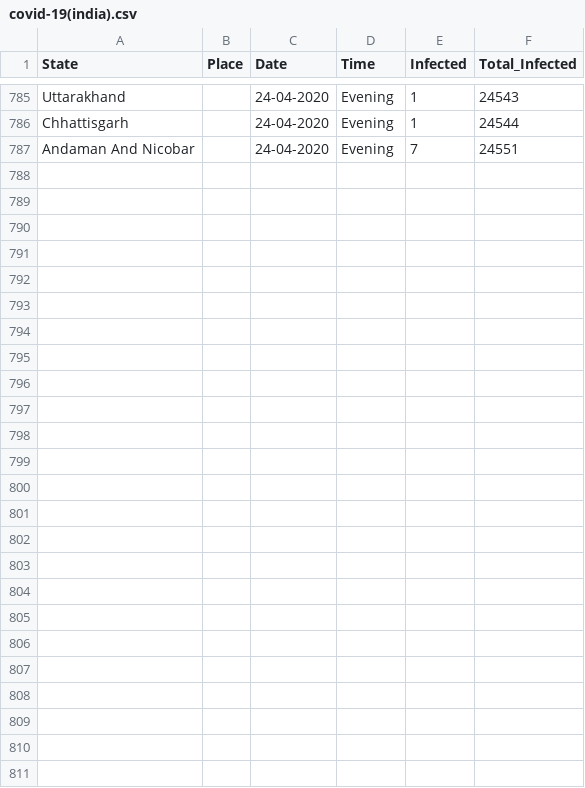
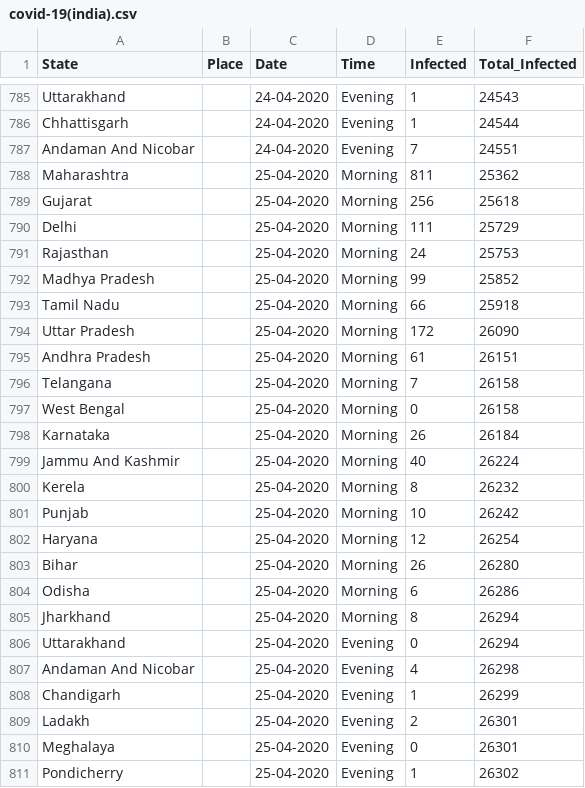
Before and after one commit to firefistKunal/DataScienceN00b, a CSV file: track_covid-19/covid-19(india).csv, drawn as a sheet; only a part is shown, gaps mark what is left out; the diff names each change by its address in the sheet, - before the commit and + after, or states it on an @@ line.

```diff
--- a/track_covid-19/covid-19(india).csv
+++ b/track_covid-19/covid-19(india).csv
+row 788: Maharashtra |  | 25-04-2020 | Morning | 811 | 25362
+row 789: Gujarat |  | 25-04-2020 | Morning | 256 | 25618
+row 790: Delhi |  | 25-04-2020 | Morning | 111 | 25729
+row 791: Rajasthan |  | 25-04-2020 | Morning | 24 | 25753
+row 792: Madhya Pradesh |  | 25-04-2020 | Morning | 99 | 25852
+row 793: Tamil Nadu |  | 25-04-2020 | Morning | 66 | 25918
+row 794: Uttar Pradesh |  | 25-04-2020 | Morning | 172 | 26090
+row 795: Andhra Pradesh |  | 25-04-2020 | Morning | 61 | 26151
+row 796: Telangana |  | 25-04-2020 | Morning | 7 | 26158
+row 797: West Bengal |  | 25-04-2020 | Morning | 0 | 26158
+row 798: Karnataka |  | 25-04-2020 | Morning | 26 | 26184
+row 799: Jammu And Kashmir |  | 25-04-2020 | Morning | 40 | 26224
+row 800: Kerela |  | 25-04-2020 | Morning | 8 | 26232
+row 801: Punjab |  | 25-04-2020 | Morning | 10 | 26242
+row 802: Haryana |  | 25-04-2020 | Morning | 12 | 26254
+row 803: Bihar |  | 25-04-2020 | Morning | 26 | 26280
+row 804: Odisha |  | 25-04-2020 | Morning | 6 | 26286
+row 805: Jharkhand |  | 25-04-2020 | Morning | 8 | 26294
+row 806: Uttarakhand |  | 25-04-2020 | Evening | 0 | 26294
+row 807: Andaman And Nicobar |  | 25-04-2020 | Evening | 4 | 26298
+row 808: Chandigarh |  | 25-04-2020 | Evening | 1 | 26299
+row 809: Ladakh |  | 25-04-2020 | Evening | 2 | 26301
+row 810: Meghalaya |  | 25-04-2020 | Evening | 0 | 26301
+row 811: Pondicherry |  | 25-04-2020 | Evening | 1 | 26302
```
Also changed, not shown: 3 other files.
